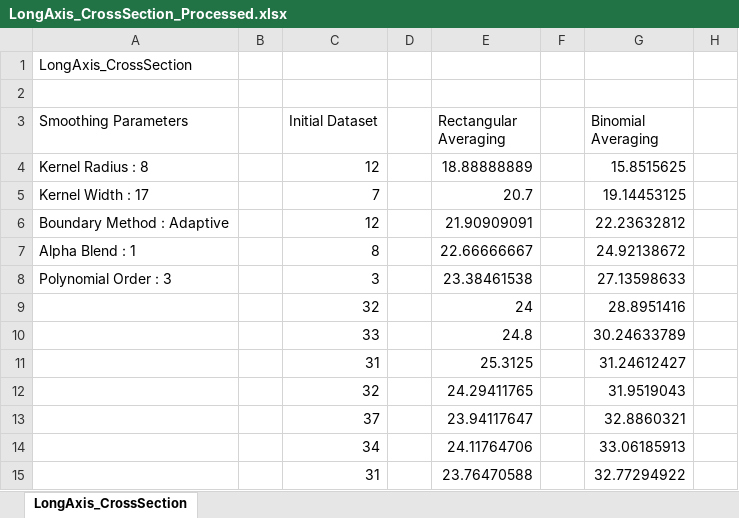
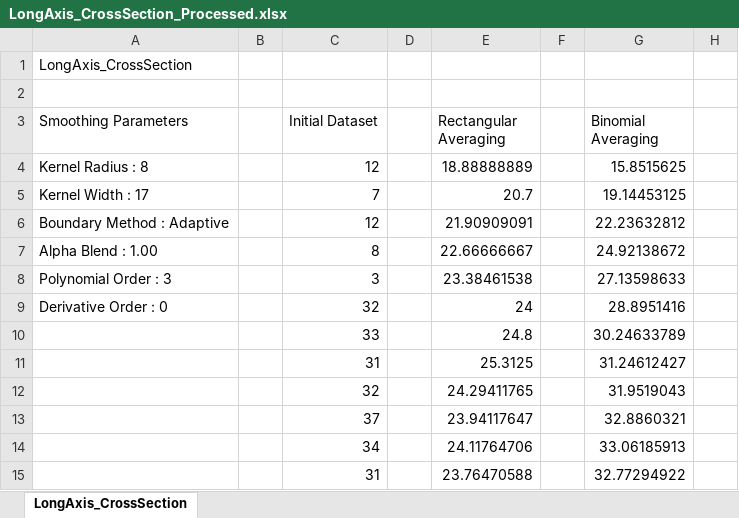
Before and after one commit to happybono/SonataSmooth, an Excel workbook: Export_Data/LongAxis_CrossSection_Processed.xlsx, sheet LongAxis_CrossSection, drawn as a sheet; only a part is shown; values as stored, in another font and other column widths than the file's, no borders; charts and pictures not drawn; the diff names each change by its address in the sheet, - before the commit and + after, or states it on an @@ line.

```diff
--- a/Export_Data/LongAxis_CrossSection_Processed.xlsx (sheet LongAxis_CrossSection)
+++ b/Export_Data/LongAxis_CrossSection_Processed.xlsx (sheet LongAxis_CrossSection)
-A7 (Smoothing Parameters): Alpha Blend : 1
+A7 (Smoothing Parameters): Alpha Blend : 1.00
-A9 (Smoothing Parameters): (empty)
+A9 (Smoothing Parameters): Derivative Order : 0
```
Also changed, not shown: charts or pictures, Export_Data/PM_Data_Sample_Processed.xlsx, 4 other files.
